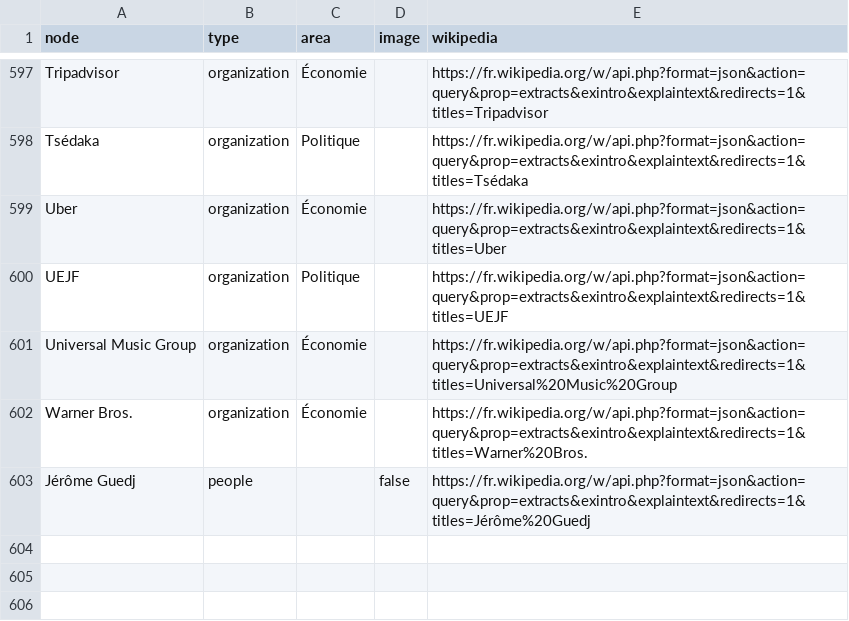
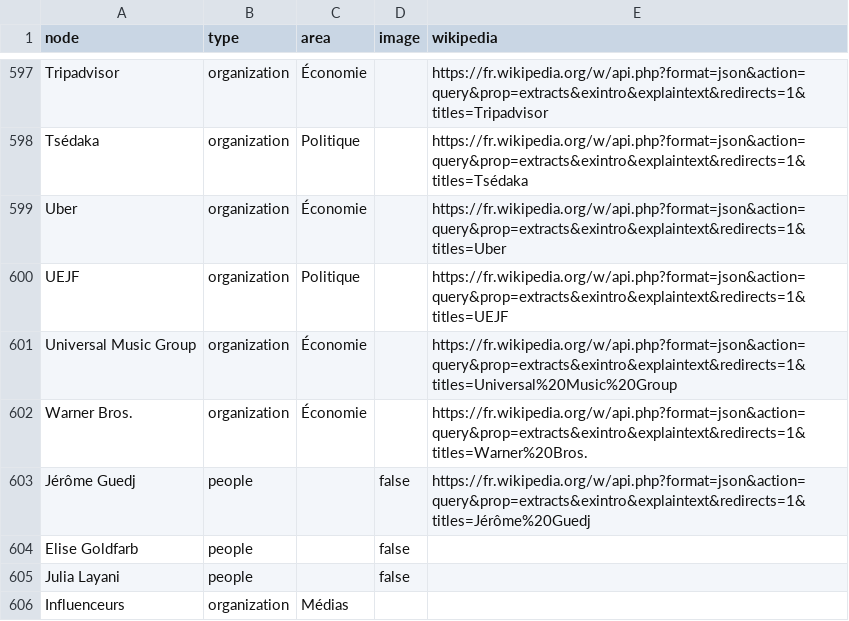
Before and after one commit to samuelgoujon/jesuispartout.com, a CSV file: cartographie/data/nodes.csv, drawn as a sheet; only a part is shown, gaps mark what is left out.

```diff
--- a/cartographie/data/nodes.csv
+++ b/cartographie/data/nodes.csv
@@ -603 +603,4 @@ Warner Bros.,organization,Économie,,https://fr.wikipedia.org/w/api.php?format=j
 Jérôme Guedj,people,,false,https://fr.wikipedia.org/w/api.php?format=json&action=query&prop=extracts&exintro&explaintext&redirects=1&titles=Jérôme%20Guedj
+Elise Goldfarb,people,,false,
+Julia Layani,people,,false,
+Influenceurs,organization,Médias,,
```
Also changed, not shown: cartographie/data/connections.csv.
